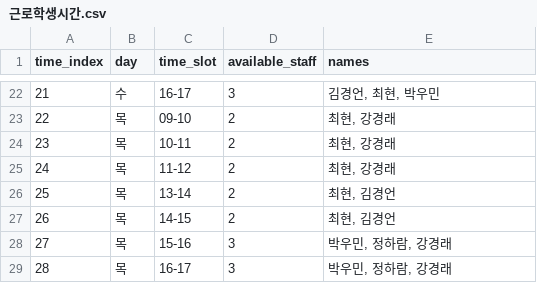
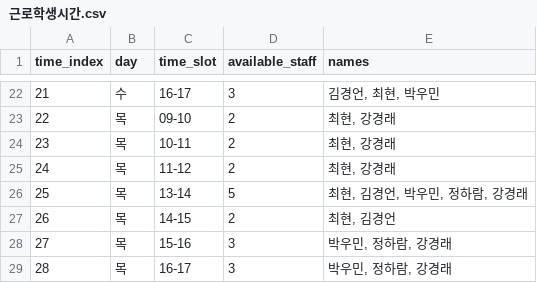
Before and after one commit to kyungrae2002/gjt_demo_server, a CSV file: datas/근로학생시간.csv, drawn as a sheet; only a part is shown, gaps mark what is left out.

```diff
--- a/datas/근로학생시간.csv
+++ b/datas/근로학생시간.csv
@@ -25,3 +25,3 @@
 24,목,11-12,2,"최현, 강경래"
-25,목,13-14,2,"최현, 김경언"
+25,목,13-14,5,"최현, 김경언, 박우민, 정하람, 강경래"
 26,목,14-15,2,"최현, 김경언"
```
